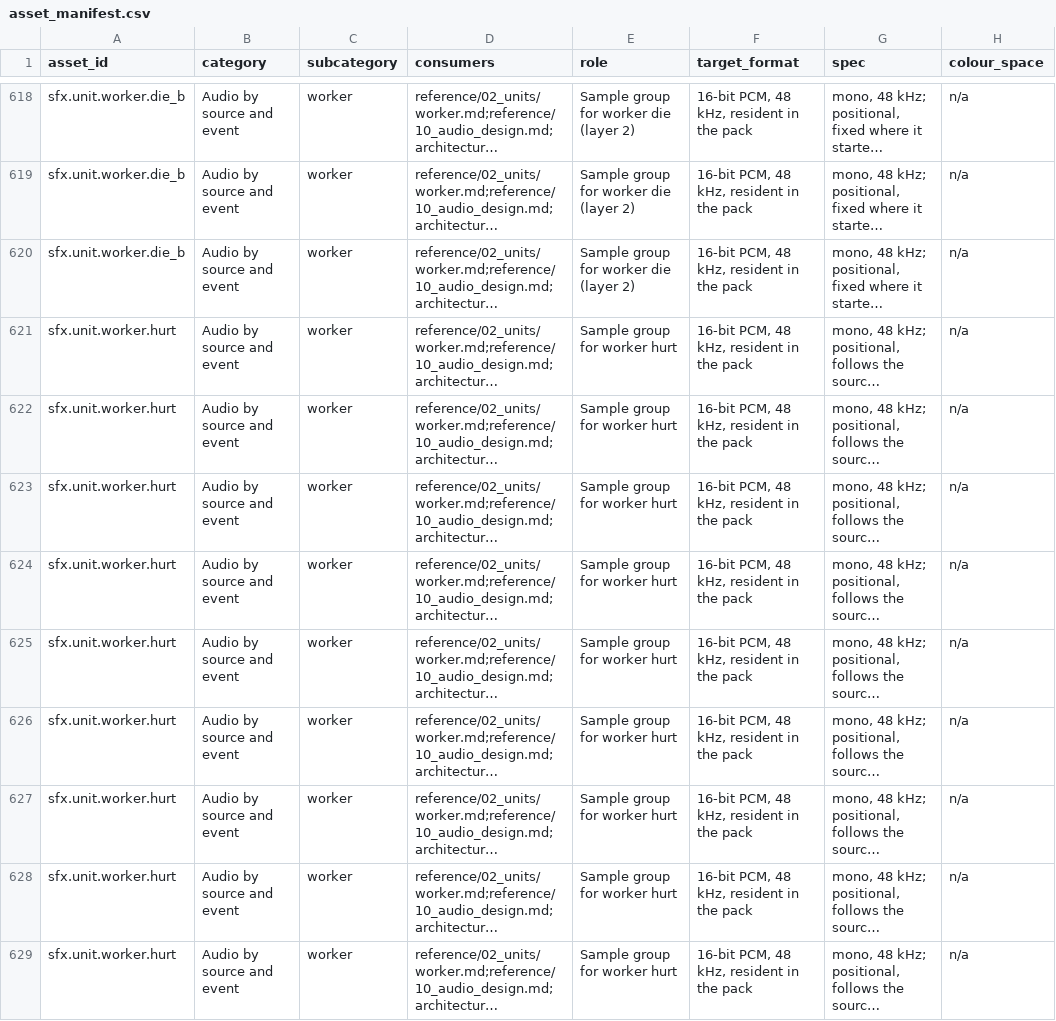
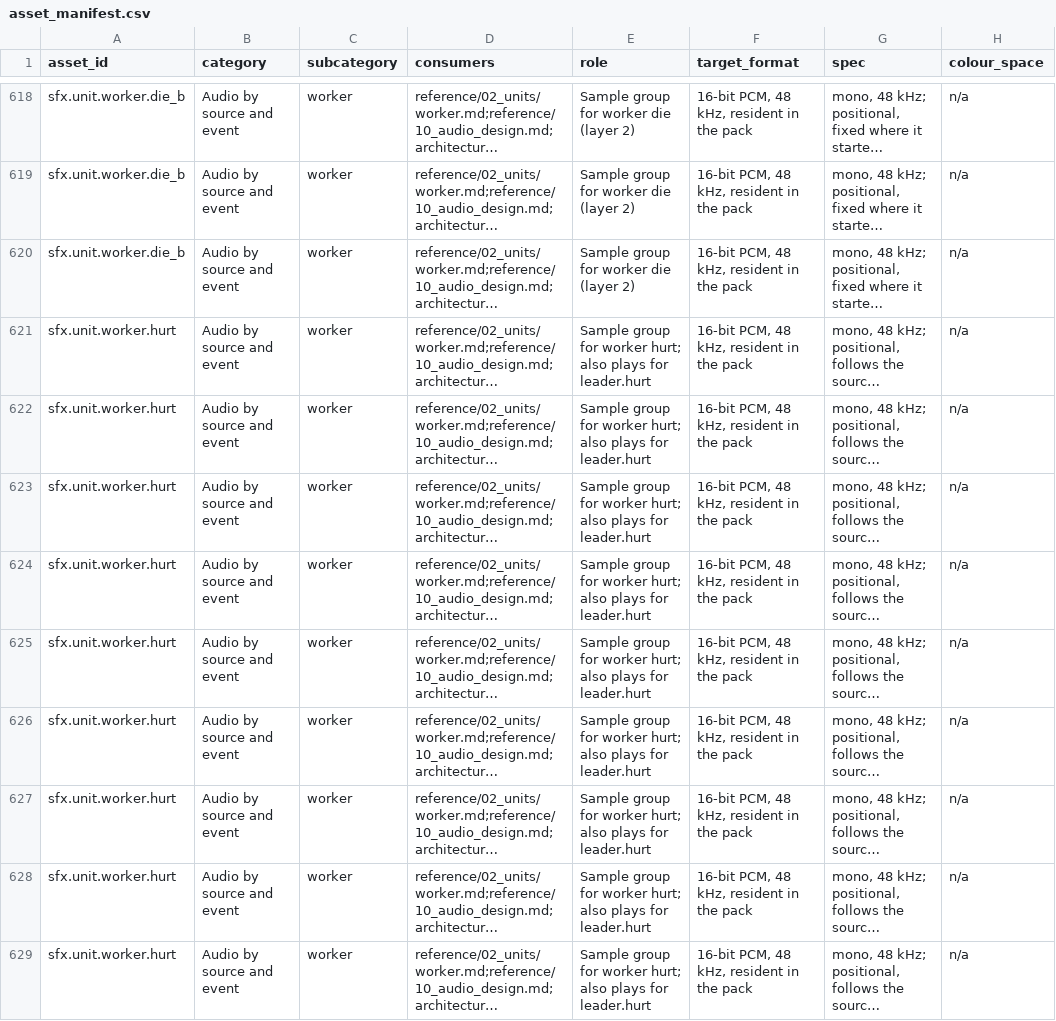
Before and after one commit to Zwaliebaba/Species.AI, a CSV file: design_next/assets/asset_manifest.csv, drawn as a sheet; only a part is shown, gaps mark what is left out; long unchanged cells end in …; the diff covers the shown part only; the diff names each change by its address in the sheet, - before the commit and + after, or states it on an @@ line.

```diff
--- a/design_next/assets/asset_manifest.csv
+++ b/design_next/assets/asset_manifest.csv
-E621:E629 (role): Sample group for worker hurt
+E621:E629 (role): Sample group for worker hurt; also plays for leader.hurt
```
Also changed, not shown: 141 edited cells elsewhere in this file, 11 other files.
